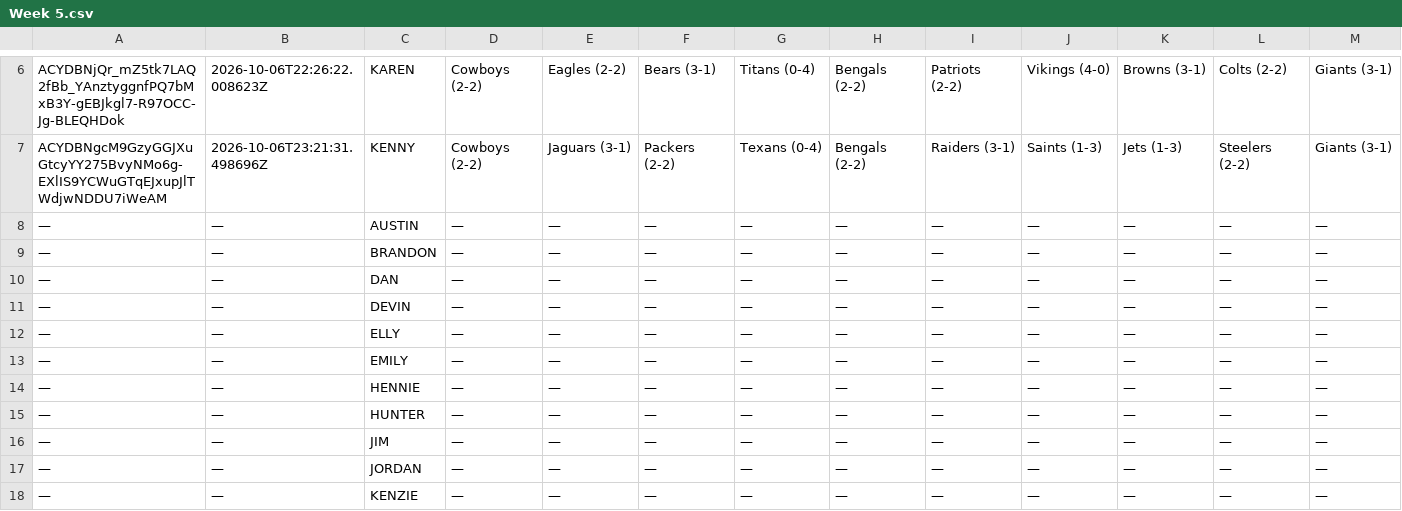
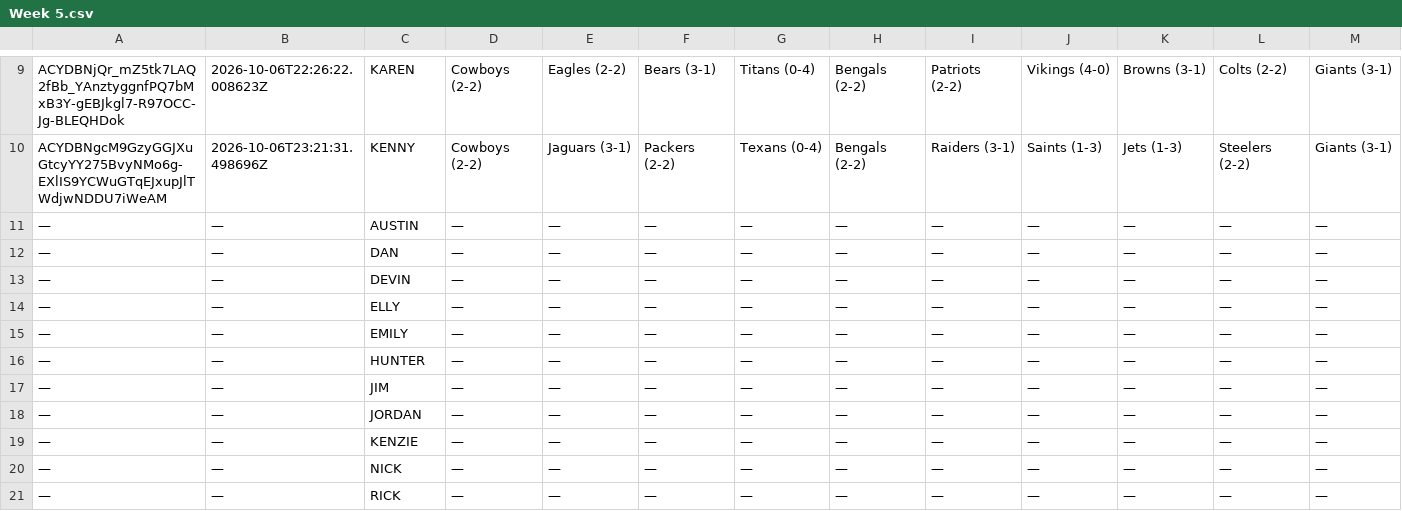
Before and after one commit to JDGehrke/Football_Pool, a CSV file: 2026/Week 5.csv, drawn as a sheet; only a part is shown, gaps mark what is left out; the shorter side is filled out with more unchanged rows; removed rows and columns are numbered as before the commit, all else as after; rows hold the shown columns only; the diff covers the shown part only; the diff names each change by its address in the sheet, - before the commit and + after, or states it on an @@ line.

```diff
--- a/2026/Week 5.csv
+++ b/2026/Week 5.csv
-row 9: — | — | BRANDON | — | — | — | — | — | — | — | — | — | —
-row 14: — | — | HENNIE | — | — | — | — | — | — | — | — | — | —
```
Also changed, not shown: 3 added rows and 1 removed row elsewhere in this file, 1 other file.
